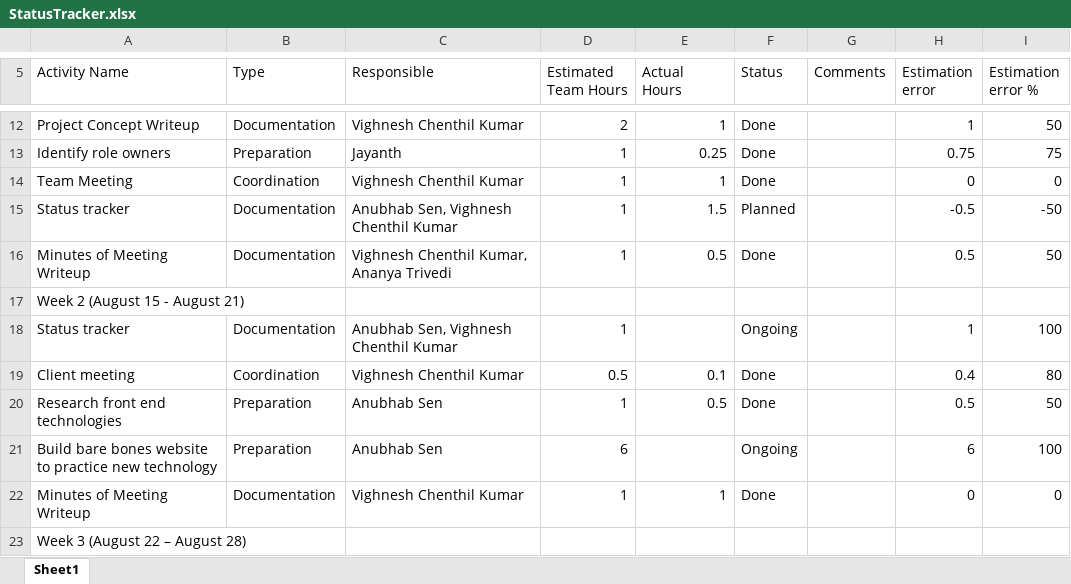
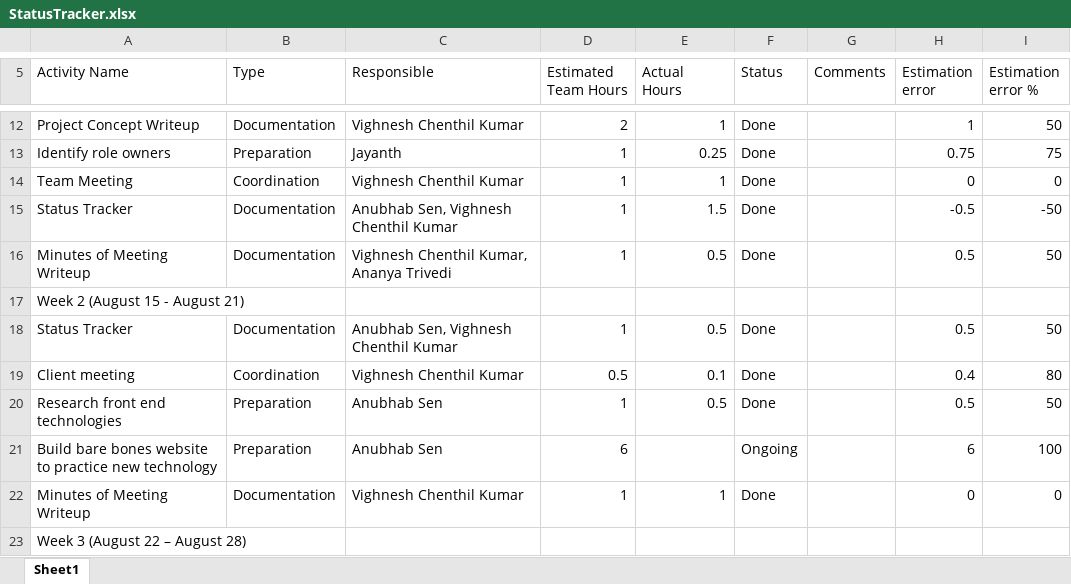
Before and after one commit to anubhabsen/SSAD03-raphael, an Excel workbook: Documents/StatusTracker.xlsx, sheet Sheet1, drawn as a sheet; only a part is shown, gaps mark what is left out; values as stored, in another font and other column widths than the file's, no cell formats; removed rows and columns are numbered as before the commit, all else as after; the diff covers the shown part only; the diff names each change by its address in the sheet, - before the commit and + after, or states it on an @@ line.

Commit message:
Updates Status Tracker for Week 7

```diff
--- a/Documents/StatusTracker.xlsx (sheet Sheet1)
+++ b/Documents/StatusTracker.xlsx (sheet Sheet1)
-A15 (Activity Name): Status tracker
+A15 (Activity Name): Status Tracker
-F15 (Status): Planned
+F15 (Status): Done
-row 18: Status tracker | Documentation | Anubhab Sen, Vighnesh Chenthil Kumar | 1 |  | Ongoing |  | 1 | 100
+row 18: Status Tracker | Documentation | Anubhab Sen, Vighnesh Chenthil Kumar | 1 | 0.5 | Done |  | 0.5 | 50
```
Also changed, not shown: 15 added rows, 3 removed rows and 2 edited cells elsewhere in this sheet, cell formats, formulas that keep their value.
